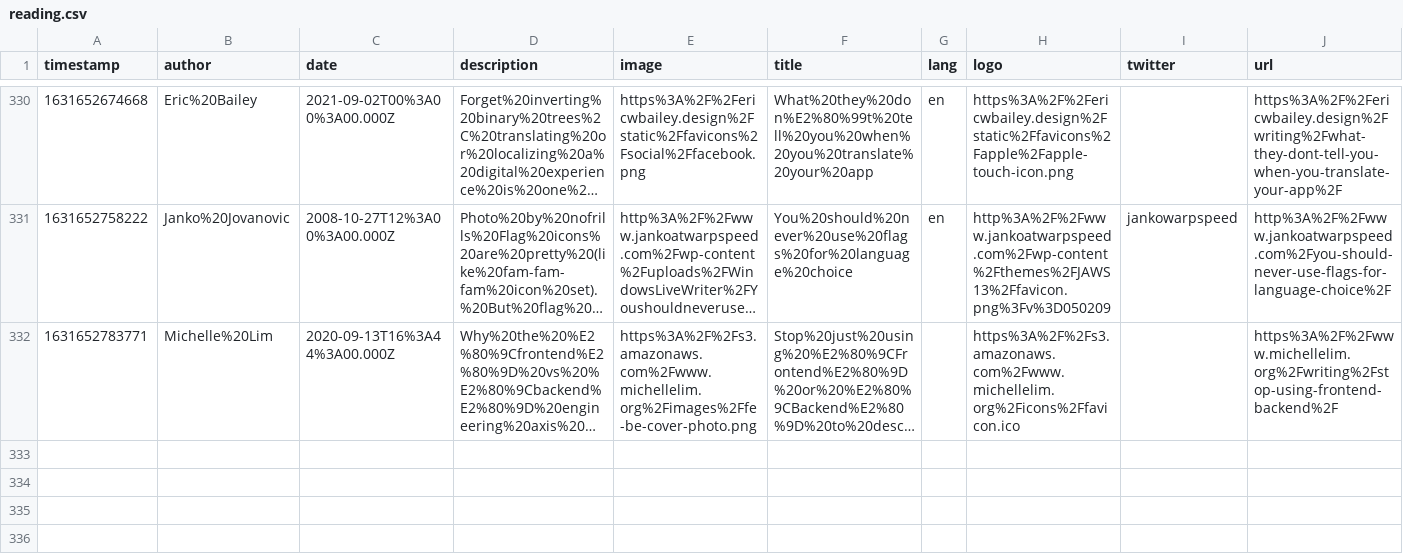
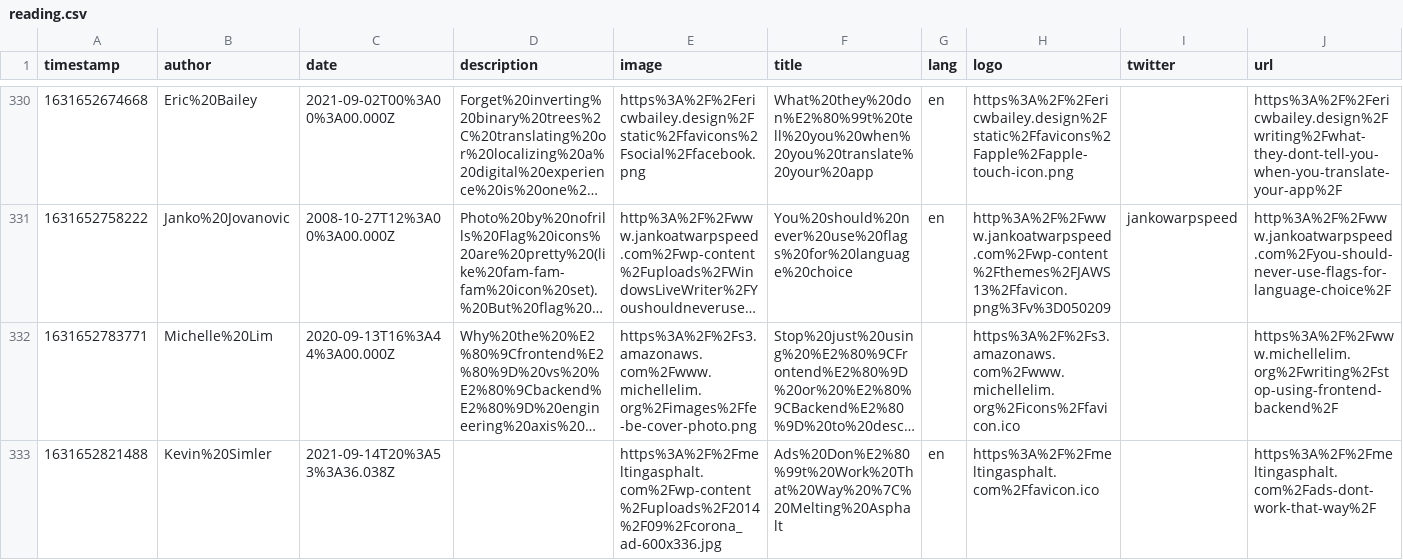
Before and after one commit to eckertalex/database, a CSV file: reading.csv, drawn as a sheet; only a part is shown, gaps mark what is left out; long unchanged cells end in …; the diff names each change by its address in the sheet, - before the commit and + after, or states it on an @@ line.

Commit message:
gitrows: Add https://meltingasphalt.com/ads-dont-work-that-way/

```diff
--- a/reading.csv
+++ b/reading.csv
+row 333: 1631652821488 | Kevin%20Simler | 2021-09-14T20%3A53%3A36.038Z |  | https%3A%2F%2Fmeltingasphalt.com%2Fwp-content%2Fuploads%2F2014%2F09%2Fcorona_ad-600x336.jpg | Ads%20Don%E2%80%99t%20Work%20That%20Way%20%7C%20Melting%20Asphalt | en | https%3A%2F%2Fmeltingasphalt.com%2Ffavicon.ico |  | https%3A%2F%2Fmeltingasphalt.com%2Fads-dont-work-that-way%2F
```
